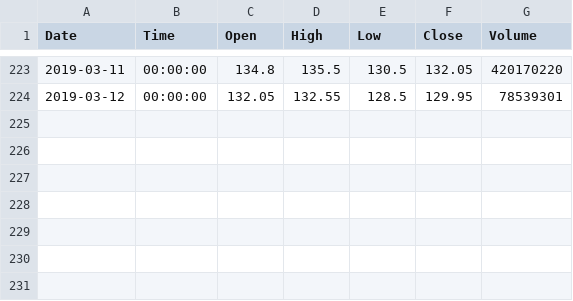
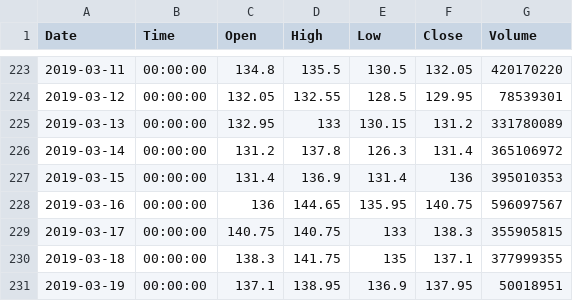
Before and after one commit to Bincentive/TradingData, a CSV file: BitMEX/bitmex-ETH-USD-1d.csv, drawn as a sheet; only a part is shown, gaps mark what is left out.

Commit message:
update bitmex 2019-03-19

```diff
--- a/BitMEX/bitmex-ETH-USD-1d.csv
+++ b/BitMEX/bitmex-ETH-USD-1d.csv
@@ -224 +224,8 @@ Date,Time,Open,High,Low,Close,Volume
 2019-03-12,00:00:00,132.05,132.55,128.5,129.95,78539301
+2019-03-13,00:00:00,132.95,133,130.15,131.2,331780089
+2019-03-14,00:00:00,131.2,137.8,126.3,131.4,365106972
+2019-03-15,00:00:00,131.4,136.9,131.4,136,395010353
+2019-03-16,00:00:00,136,144.65,135.95,140.75,596097567
+2019-03-17,00:00:00,140.75,140.75,133,138.3,355905815
+2019-03-18,00:00:00,138.3,141.75,135,137.1,377999355
+2019-03-19,00:00:00,137.1,138.95,136.9,137.95,50018951
```
Also changed, not shown: BitMEX/bitmex-ADAH19-1d.csv, BitMEX/bitmex-BTC-USD-1d.csv, 12 other files.
